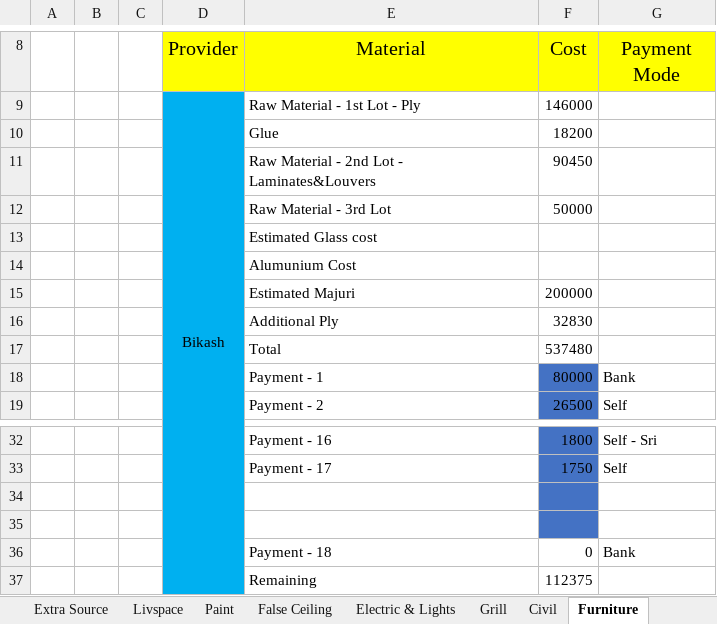
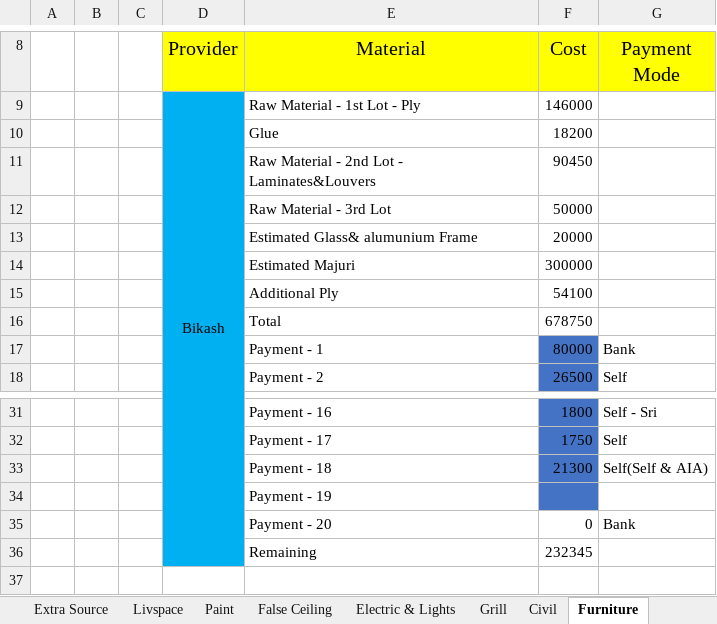
Before and after one commit to SounakN/InterioWorkSounak, an Excel workbook: Interior_Work_Excel.xlsx, sheet Furniture, drawn as a sheet; only a part is shown, gaps mark what is left out; values as stored, in another font and other column widths than the file's, no borders; removed rows and columns are numbered as before the commit, all else as after; the diff names each change by its address in the sheet, - before the commit and + after, or states it on an @@ line.

```diff
--- a/Interior_Work_Excel.xlsx (sheet Furniture)
+++ b/Interior_Work_Excel.xlsx (sheet Furniture)
-row 13:  |  |  |  | Estimated Glass cost
-row 14:  |  |  |  | Alumunium Cost
-row 15:  |  |  |  | Estimated Majuri | 200000
-row 16:  |  |  |  | Additional Ply | 32830
-row 17:  |  |  |  | Total | 537480
+row 13:  |  |  |  | Estimated Glass& alumunium Frame | 20000
+row 14:  |  |  |  | Estimated Majuri | 300000
+row 15:  |  |  |  | Additional Ply | 54100
+row 16:  |  |  |  | Total | 678750
-row 33: (empty)
+row 33:  |  |  |  | Payment - 18 | 21300 | Self(Self & AIA)
-E34 (Material): (empty)
+E34 (Material): Payment - 19
-E35 (Material): Payment - 18
+E35 (Material): Payment - 20
-F36 (Cost): 112375
+F36 (Cost): 232345
```
Also changed, not shown: sheet Index, sheet Extra Source.
